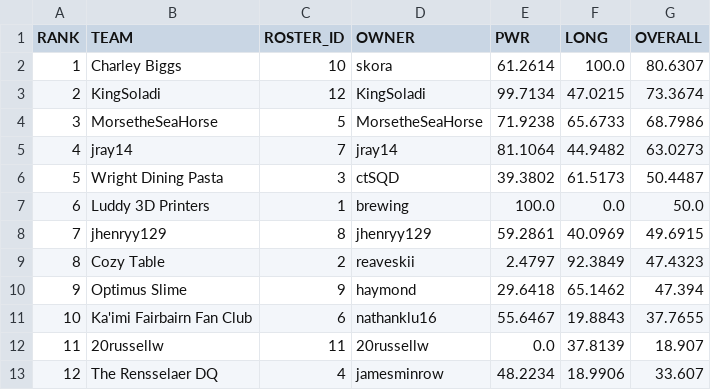
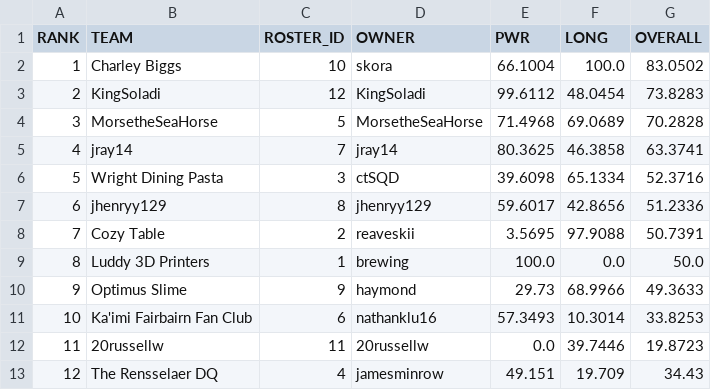
Before and after one commit to le-pantman/dynasty-power-rankings, a CSV file: reports/2026/week_2_csv/week_2_overall.csv, drawn as a sheet.

```diff
--- a/reports/2026/week_2_csv/week_2_overall.csv
+++ b/reports/2026/week_2_csv/week_2_overall.csv
@@ -1,13 +1,13 @@
 RANK,TEAM,ROSTER_ID,OWNER,PWR,LONG,OVERALL
-1,Charley Biggs,10,skora,61.2614,100.0,80.6307
-2,KingSoladi,12,KingSoladi,99.7134,47.0215,73.3674
-3,MorsetheSeaHorse,5,MorsetheSeaHorse,71.9238,65.6733,68.7986
-4,jray14,7,jray14,81.1064,44.9482,63.0273
-5,Wright Dining Pasta,3,ctSQD,39.3802,61.5173,50.4487
-6,Luddy 3D Printers,1,brewing,100.0,0.0,50.0
-7,jhenryy129,8,jhenryy129,59.2861,40.0969,49.6915
-8,Cozy Table,2,reaveskii,2.4797,92.3849,47.4323
-9,Optimus Slime,9,haymond,29.6418,65.1462,47.394
-10,Ka'imi Fairbairn Fan Club,6,nathanklu16,55.6467,19.8843,37.7655
-11,20russellw,11,20russellw,0.0,37.8139,18.907
-12,The Rensselaer DQ,4,jamesminrow,48.2234,18.9906,33.607
+1,Charley Biggs,10,skora,66.1004,100.0,83.0502
+2,KingSoladi,12,KingSoladi,99.6112,48.0454,73.8283
+3,MorsetheSeaHorse,5,MorsetheSeaHorse,71.4968,69.0689,70.2828
+4,jray14,7,jray14,80.3625,46.3858,63.3741
+5,Wright Dining Pasta,3,ctSQD,39.6098,65.1334,52.3716
+6,jhenryy129,8,jhenryy129,59.6017,42.8656,51.2336
+7,Cozy Table,2,reaveskii,3.5695,97.9088,50.7391
+8,Luddy 3D Printers,1,brewing,100.0,0.0,50.0
+9,Optimus Slime,9,haymond,29.73,68.9966,49.3633
+10,Ka'imi Fairbairn Fan Club,6,nathanklu16,57.3493,10.3014,33.8253
+11,20russellw,11,20russellw,0.0,39.7446,19.8723
+12,The Rensselaer DQ,4,jamesminrow,49.151,19.709,34.43
```
Also changed, not shown: reports/2026/week_2_csv/week_2_long.csv, reports/2026/week_2_csv/week_2_pwr.csv, 1 other file.
